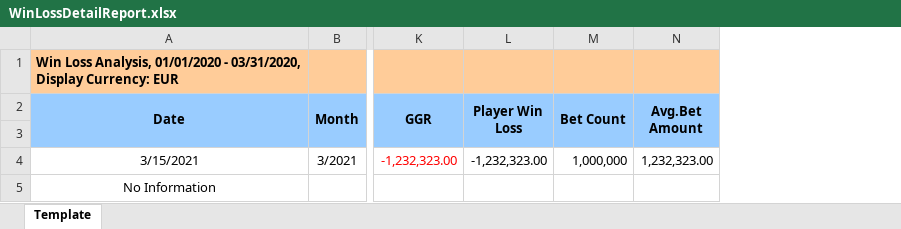
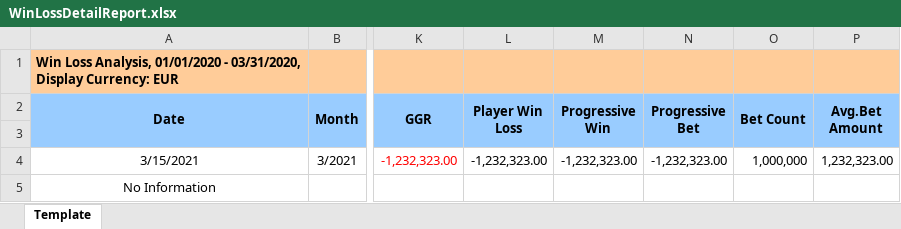
Before and after one commit to starixvn/Nova_N88-LAP-Report, an Excel workbook: Fanex.Athena.Report/Fanex.Athena.Report/ExcelTemplate/WinLossAnalysis/WinLossDetailReport.xlsx, sheet Template, drawn as a sheet; only a part is shown, gaps mark what is left out; values as stored, in another font and other column widths than the file's, no borders; the diff names each change by its address in the sheet, - before the commit and + after, or states it on an @@ line.

```diff
--- a/Fanex.Athena.Report/Fanex.Athena.Report/ExcelTemplate/WinLossAnalysis/WinLossDetailReport.xlsx (sheet Template)
+++ b/Fanex.Athena.Report/Fanex.Athena.Report/ExcelTemplate/WinLossAnalysis/WinLossDetailReport.xlsx (sheet Template)
+column M (Progressive Win), row 4: -1,232,323.00
+column N (Progressive Bet), row 4: -1,232,323.00
```
Also changed, not shown: Fanex.Athena.Report/Fanex.Athena.Report/ExcelTemplate/WinLossAnalysis/WinLossPlayerBetList.xlsx, Fanex.Athena.Report/Fanex.Athena.Report/ExcelTemplate/WinLossAnalysis/WinLossReport.xlsx, 18 other files.
